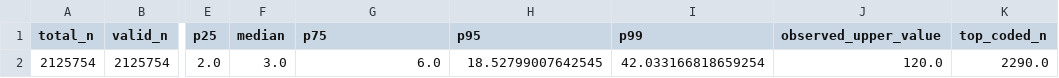
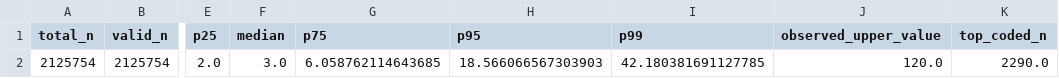
Before and after one commit to doyounghi/Healthcare-data-analysis, a CSV file: 04_hospital_operations_powerbi/outputs/data_audit/los_distribution.csv, drawn as a sheet; only a part is shown, gaps mark what is left out; the diff names each change by its address in the sheet, - before the commit and + after, or states it on an @@ line.

```diff
--- a/04_hospital_operations_powerbi/outputs/data_audit/los_distribution.csv
+++ b/04_hospital_operations_powerbi/outputs/data_audit/los_distribution.csv
-G2 (p75): 6.0
+G2 (p75): 6.058762114643685
-H2 (p95): 18.52799007642545
+H2 (p95): 18.566066567303903
-I2 (p99): 42.033166818659254
+I2 (p99): 42.180381691127785
```
Also changed, not shown: 04_hospital_operations_powerbi/outputs/data_audit/financial_distribution.csv, 04_hospital_operations_powerbi/outputs/metric_catalog/benchmark_specification.csv, 22 other files.
